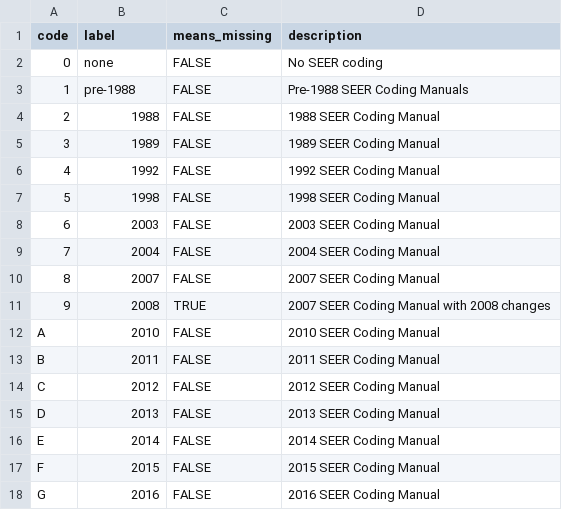
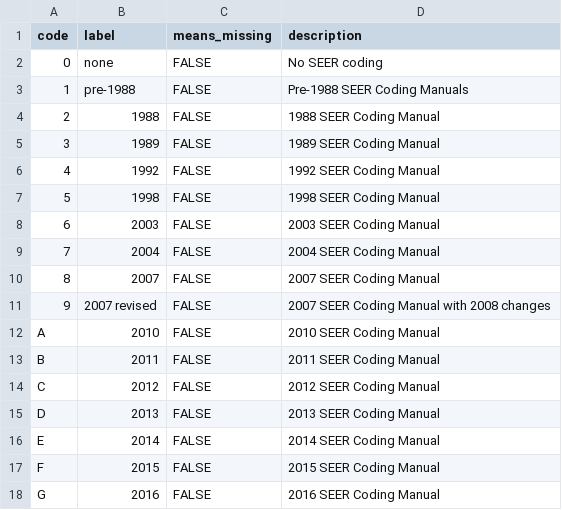
Before and after one commit to WerthPADOH/naaccr, a CSV file: data-raw/code-labels/seer_coding_system.csv, drawn as a sheet.

Commit message:
Fix codes incorrectly marked as meaning missing
The script used to automate the process just looked for vales where "9" was
repeated for the width of the field. They were manually checked after, but
these slipped through.

Also, "other" is not always best represented as "unknown."

```diff
--- a/data-raw/code-labels/seer_coding_system.csv
+++ b/data-raw/code-labels/seer_coding_system.csv
@@ -10,3 +10,3 @@
 "8","2007",FALSE,"2007 SEER Coding Manual"
-"9","2008",TRUE,"2007 SEER Coding Manual with 2008 changes"
+"9","2007 revised",FALSE,"2007 SEER Coding Manual with 2008 changes"
 "A","2010",FALSE,"2010 SEER Coding Manual"
```
Also changed, not shown: data-raw/code-labels/icdRevisionComorbid.csv, data-raw/code-labels/morphCodingSysCurrent.csv, 4 other files.
